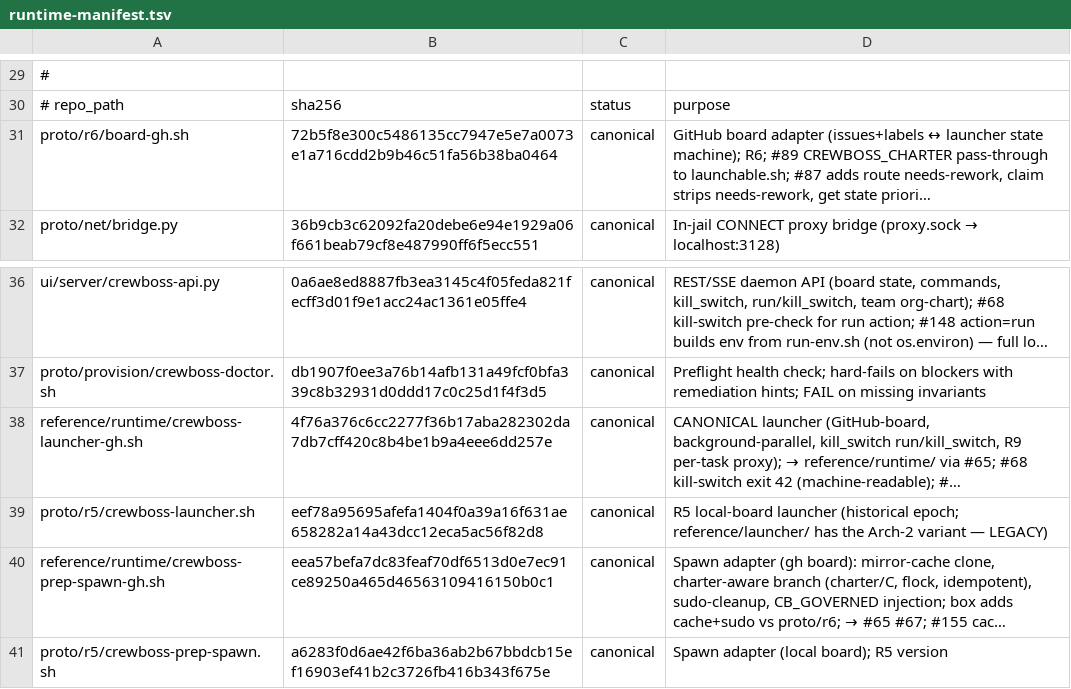
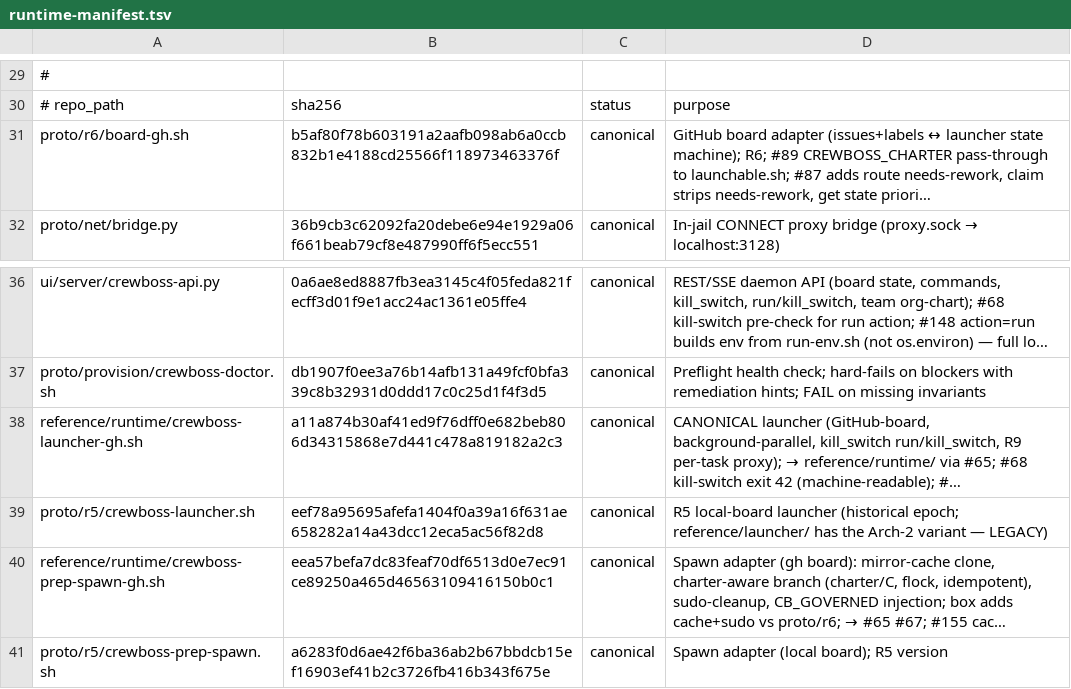
Before and after one commit to ruslan-shaydullin/crewboss, a TSV file: reference/runtime-manifest.tsv, drawn as a sheet; only a part is shown, gaps mark what is left out; long unchanged cells end in …; the diff names each change by its address in the sheet, - before the commit and + after, or states it on an @@ line.

Commit message:
chore(manifest): regen sha-lock at charter-#686 finale

```diff
--- a/reference/runtime-manifest.tsv
+++ b/reference/runtime-manifest.tsv
-B31: 72b5f8e300c5486135cc7947e5e7a0073e1a716cdd2b9b46c51fa56b38ba0464
+B31: b5af80f78b603191a2aafb098ab6a0ccb832b1e4188cd25566f118973463376f
-B38: 4f76a376c6cc2277f36b17aba282302da7db7cff420c8b4be1b9a4eee6dd257e
+B38: a11a874b30af41ed9f76dff0e682beb806d34315868e7d441c478a819182a2c3
```
